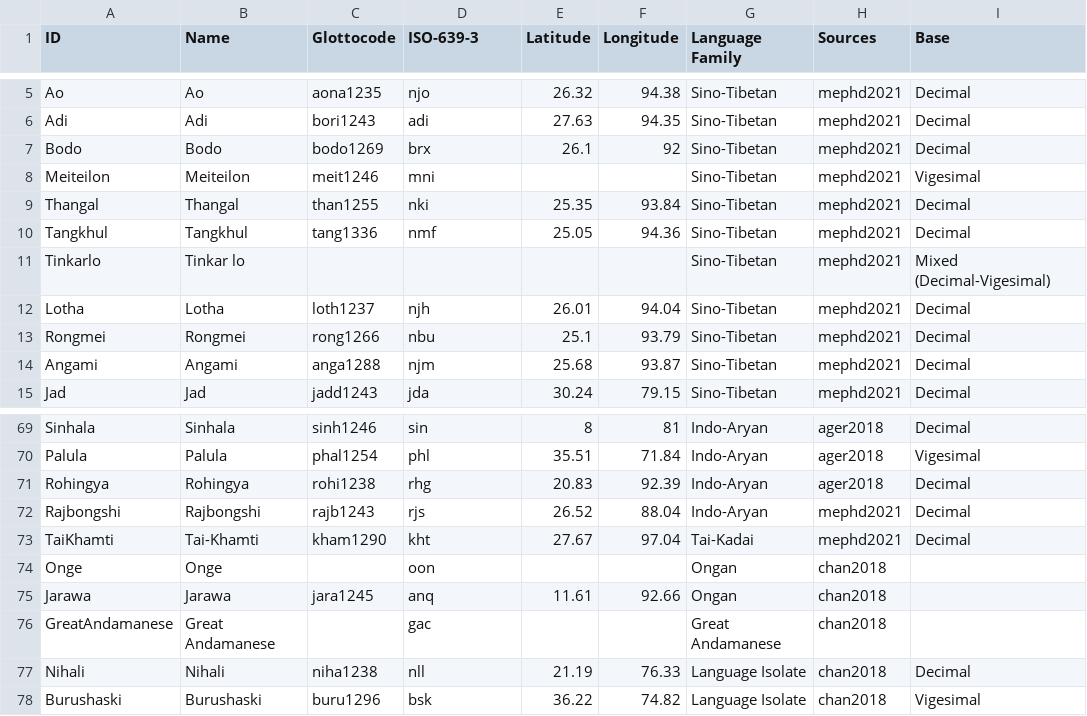
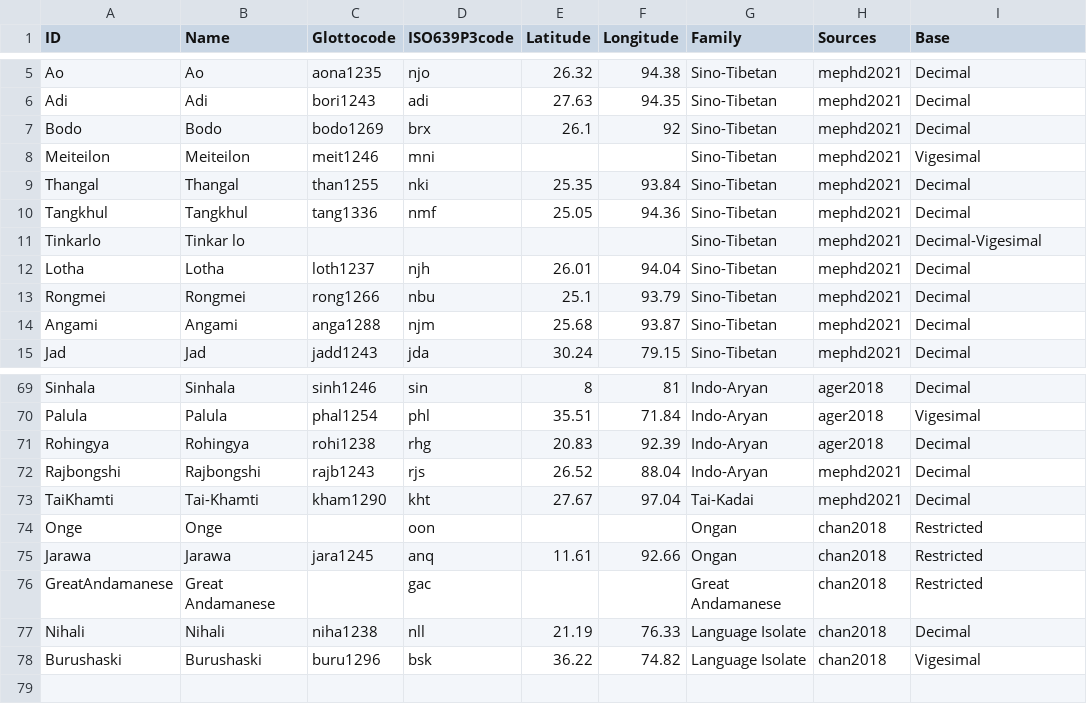
Before and after one commit to numeralbank/sand, a TSV file: etc/languages.tsv, drawn as a sheet; only a part is shown, gaps mark what is left out; the diff names each change by its address in the sheet, - before the commit and + after, or states it on an @@ line.

```diff
--- a/etc/languages.tsv
+++ b/etc/languages.tsv
-D1: ISO-639-3
+D1: ISO639P3code
-G1: Language Family
+G1: Family
-I11 (Base): Mixed (Decimal-Vigesimal)
+I11 (Base): Decimal-Vigesimal
-I74:I76 (Base): (empty)
+I74:I76 (Base): Restricted
```
Also changed, not shown: cldf/languages.csv, 10 other files.
